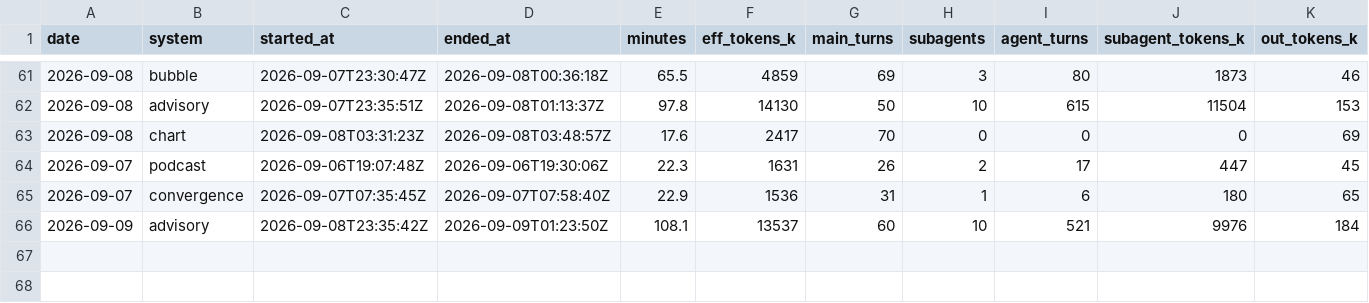
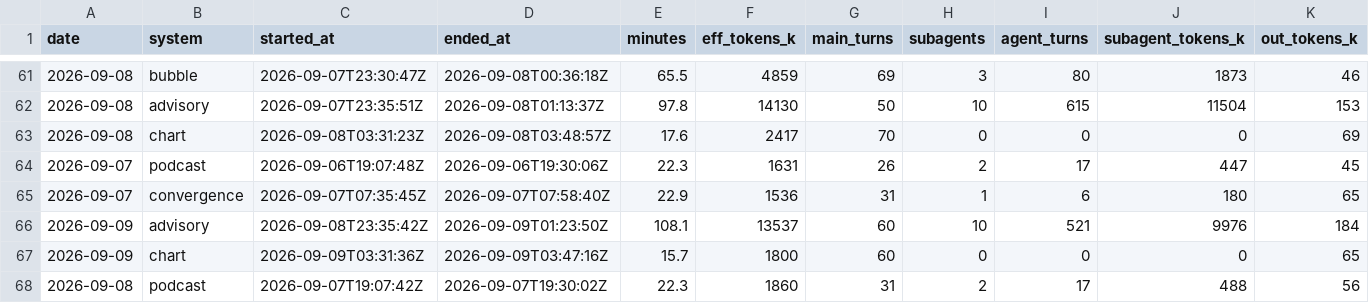
Before and after one commit to GunDamnBoy/kb-core, a CSV file: metrics/usage.csv, drawn as a sheet; only a part is shown, gaps mark what is left out; rows hold the shown columns only; the diff names each change by its address in the sheet, - before the commit and + after, or states it on an @@ line.

Commit message:
chore(auto): kb-core 快照 2026-09-09 12:08

```diff
--- a/metrics/usage.csv
+++ b/metrics/usage.csv
+row 67: 2026-09-09 | chart | 2026-09-09T03:31:36Z | 2026-09-09T03:47:16Z | 15.7 | 1800 | 60 | 0 | 0 | 0 | 65
+row 68: 2026-09-08 | podcast | 2026-09-07T19:07:42Z | 2026-09-07T19:30:02Z | 22.3 | 1860 | 31 | 2 | 17 | 488 | 56
```
